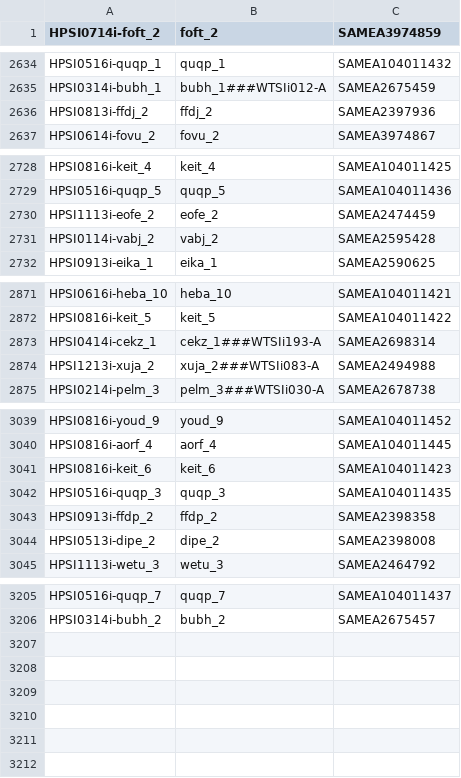
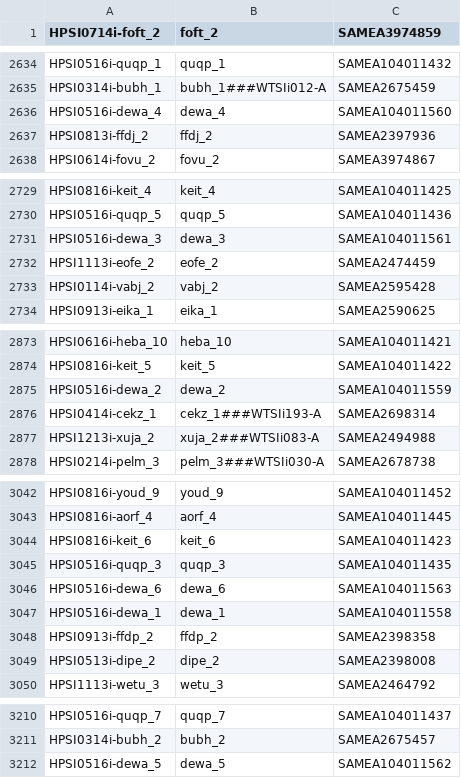
Before and after one commit to EMBL-EBI-GCA/literature_mining_ids, a TSV file: hipsci.tsv, drawn as a sheet; only a part is shown, gaps mark what is left out; the diff names each change by its address in the sheet, - before the commit and + after, or states it on an @@ line.

Commit message:
Automated literature mining backup @ Tue 27 Dec 06:30:07 GMT 2016

```diff
--- a/hipsci.tsv
+++ b/hipsci.tsv
+row 2636: HPSI0516i-dewa_4 | dewa_4 | SAMEA104011560
+row 2731: HPSI0516i-dewa_3 | dewa_3 | SAMEA104011561
+row 2875: HPSI0516i-dewa_2 | dewa_2 | SAMEA104011559
+row 3046: HPSI0516i-dewa_6 | dewa_6 | SAMEA104011563
+row 3047: HPSI0516i-dewa_1 | dewa_1 | SAMEA104011558
+row 3212: HPSI0516i-dewa_5 | dewa_5 | SAMEA104011562
```
